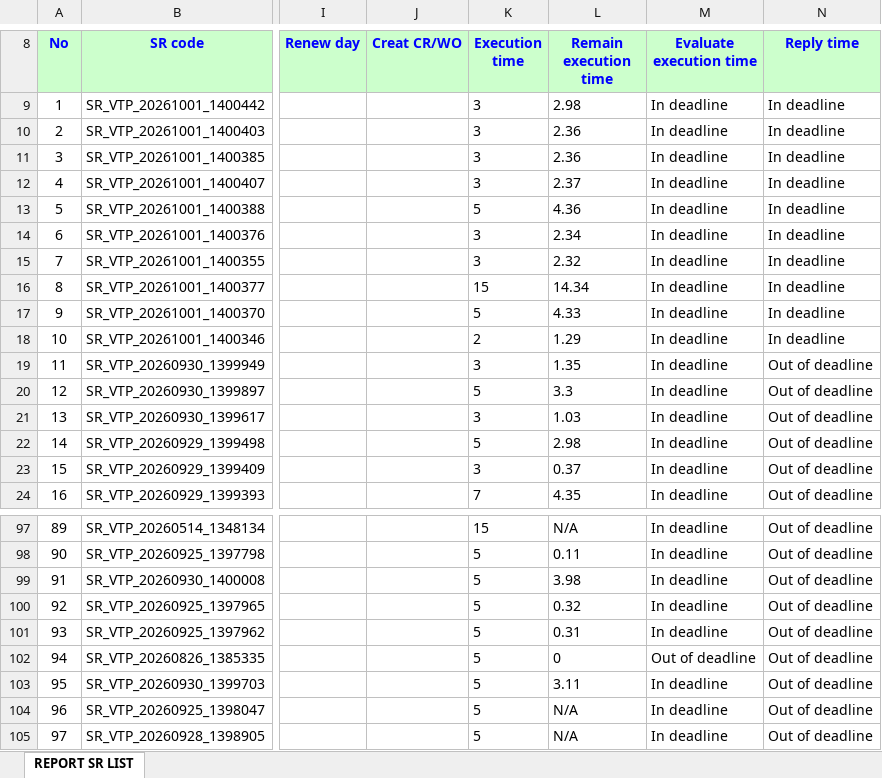
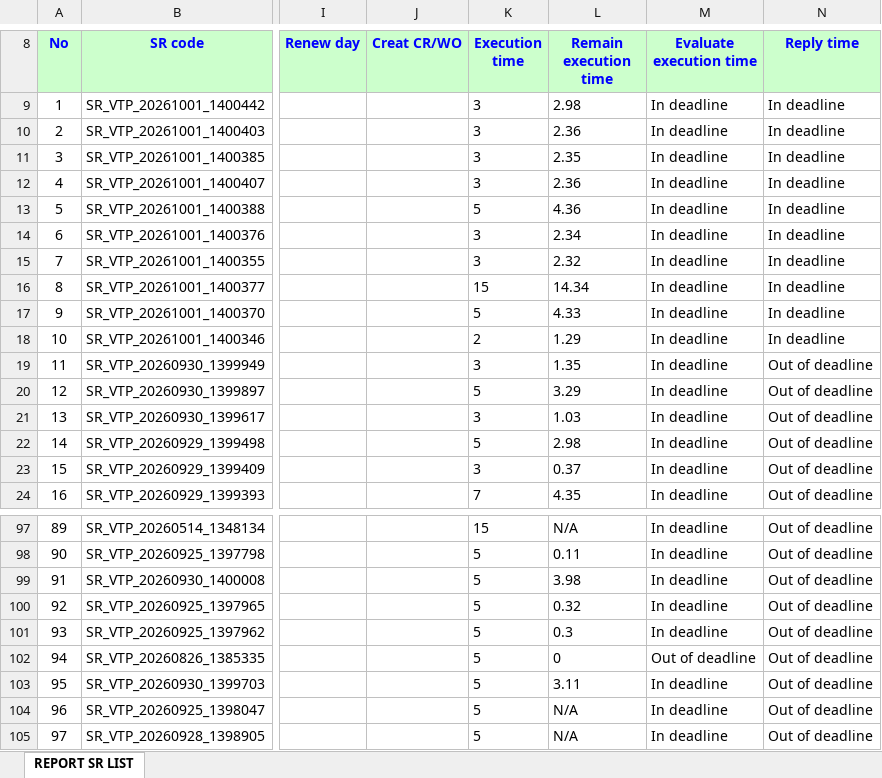
Before and after one commit to alvaromartinezg/sr_dashboard, an Excel workbook: SR_REPORT.xlsx, sheet REPORT SR LIST, drawn as a sheet; only a part is shown, gaps mark what is left out; values as stored, in another font and other column widths than the file's, no borders; the diff names each change by its address in the sheet, - before the commit and + after, or states it on an @@ line.

Commit message:
update SR report

```diff
--- a/SR_REPORT.xlsx (sheet REPORT SR LIST)
+++ b/SR_REPORT.xlsx (sheet REPORT SR LIST)
-L11 (Remain execution time): 2.36
+L11 (Remain execution time): 2.35
-L12 (Remain execution time): 2.37
+L12 (Remain execution time): 2.36
-L20 (Remain execution time): 3.3
+L20 (Remain execution time): 3.29
-L101 (Remain execution time): 0.31
+L101 (Remain execution time): 0.3
```
